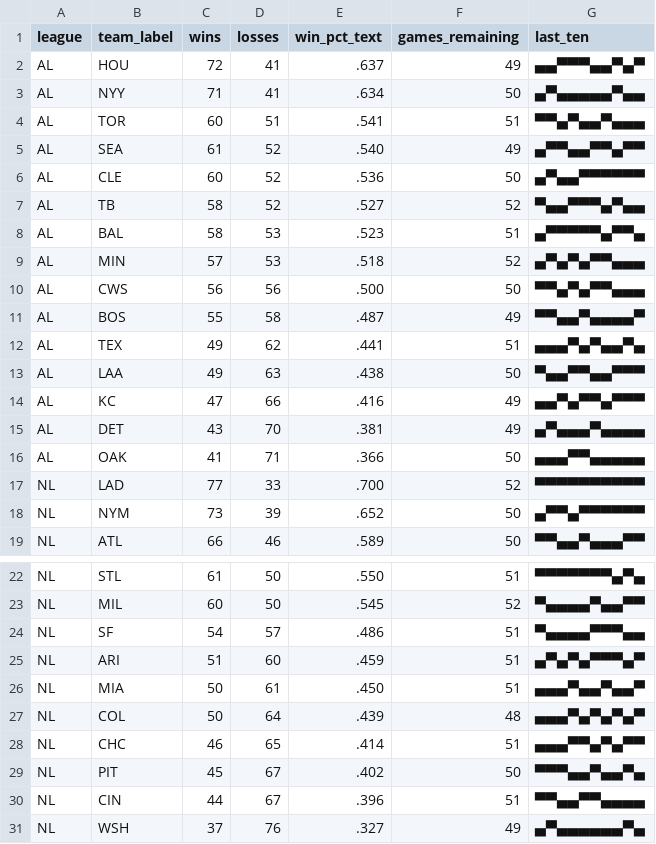
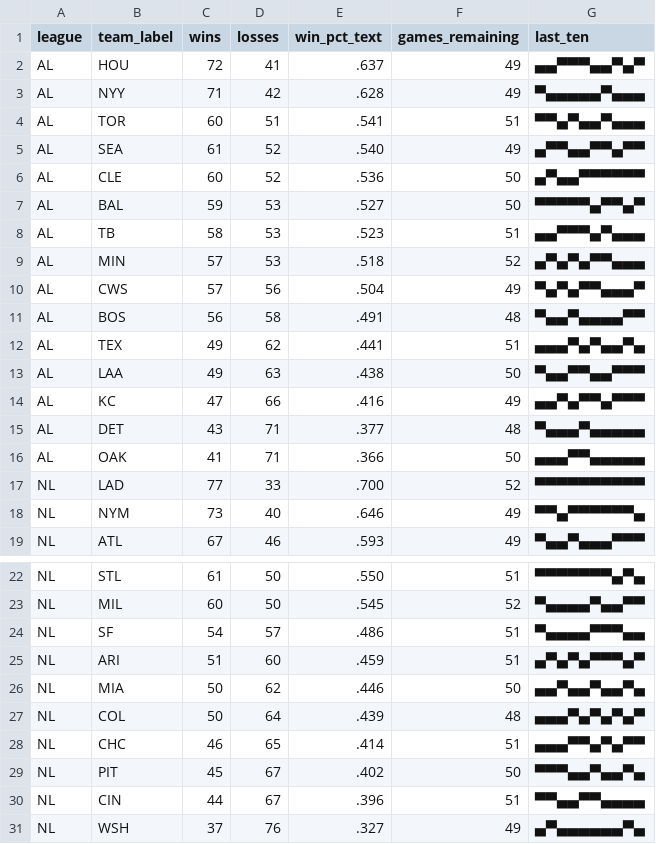
Before and after one commit to bzigterman/bzigterman.github.io-old, a CSV file: data/standings.csv, drawn as a sheet; only a part is shown, gaps mark what is left out; the diff covers the shown part only.

```diff
--- a/data/standings.csv
+++ b/data/standings.csv
@@ -2,3 +2,3 @@ league,team_label,wins,losses,win_pct_text,games_remaining,last_ten
 AL,HOU,72,41,.637,49,▄▄▀▀▀▄▄▀▄▀
-AL,NYY,71,41,.634,50,▄▀▄▄▄▄▄▀▄▄
+AL,NYY,71,42,.628,49,▀▄▄▄▄▄▀▄▄▄
 AL,TOR,60,51,.541,51,▀▀▄▀▄▄▀▄▄▄
@@ -6,7 +6,7 @@ AL,SEA,61,52,.540,49,▄▀▀▄▄▀▀▄▀▀
 AL,CLE,60,52,.536,50,▄▀▄▄▀▀▀▀▀▀
-AL,TB ,58,52,.527,52,▀▄▄▀▀▀▄▀▄▄
-AL,BAL,58,53,.523,51,▄▀▀▀▀▀▄▀▀▄
+AL,BAL,59,53,.527,50,▀▀▀▀▀▄▀▀▄▀
+AL,TB ,58,53,.523,51,▄▄▀▀▀▄▀▄▄▄
 AL,MIN,57,53,.518,52,▄▀▄▀▄▀▀▄▄▄
-AL,CWS,56,56,.500,50,▀▀▄▀▄▀▀▄▄▄
-AL,BOS,55,58,.487,49,▀▀▄▄▀▄▄▄▄▀
+AL,CWS,57,56,.504,49,▀▄▀▄▀▀▄▄▄▀
+AL,BOS,56,58,.491,48,▀▄▄▀▄▄▄▄▀▀
 AL,TEX,49,62,.441,51,▄▄▄▀▄▀▄▄▀▄
@@ -14,6 +14,6 @@ AL,LAA,49,63,.438,50,▀▄▄▀▀▄▄▀▀▀
 AL,KC ,47,66,.416,49,▄▄▀▄▀▀▄▀▀▀
-AL,DET,43,70,.381,49,▄▀▄▄▄▀▄▄▄▄
+AL,DET,43,71,.377,48,▀▄▄▄▀▄▄▄▄▄
 AL,OAK,41,71,.366,50,▄▄▄▀▀▄▄▄▄▄
 NL,LAD,77,33,.700,52,▀▀▀▀▀▀▀▀▀▀
-NL,NYM,73,39,.652,50,▄▀▀▄▀▀▀▀▀▀
-NL,ATL,66,46,.589,50,▀▀▄▄▀▄▄▄▀▀
+NL,NYM,73,40,.646,49,▀▀▄▀▀▀▀▀▀▄
+NL,ATL,67,46,.593,49,▀▄▄▀▄▄▄▀▀▀
@@ -25,3 +25,3 @@ NL,SF ,54,57,.486,51,▀▄▄▄▄▀▀▀▄▄
 NL,ARI,51,60,.459,51,▄▀▄▀▄▀▀▀▄▀
-NL,MIA,50,61,.450,51,▄▄▄▀▄▄▀▄▄▀
+NL,MIA,50,62,.446,50,▄▄▀▄▄▀▄▄▀▄
 NL,COL,50,64,.439,48,▄▄▄▀▄▀▄▀▄▀
```
Also changed, not shown: 4 edited cells elsewhere in this file, 5 other files.
